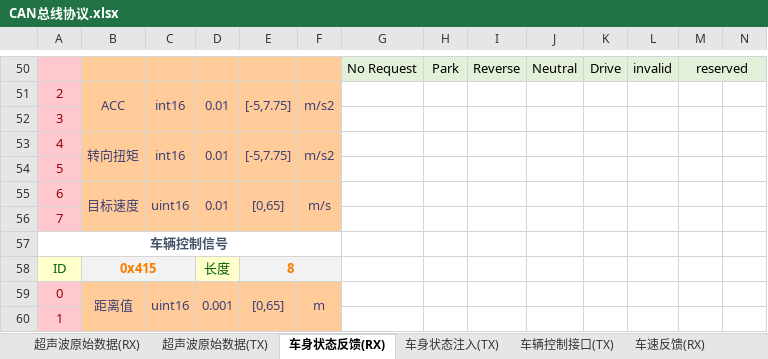
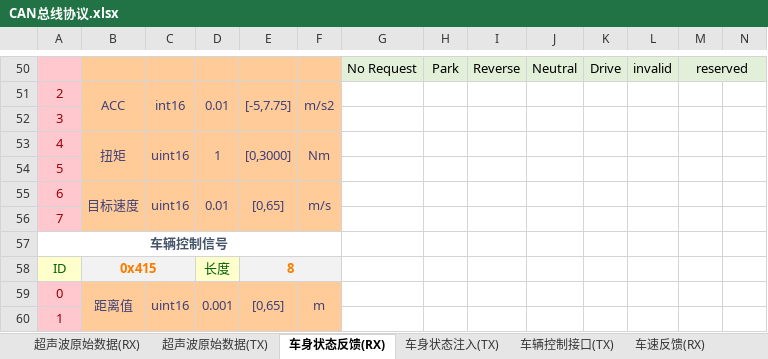
Before and after one commit to zgh551/APA_NXP, an Excel workbook: Doc/Protocol/CAN总线协议.xlsx, sheet 车身状态反馈(RX), drawn as a sheet; only a part is shown, gaps mark what is left out; values as stored, in another font and other column widths than the file's, no borders; the diff names each change by its address in the sheet, - before the commit and + after, or states it on an @@ line.

```diff
--- a/Doc/Protocol/CAN总线协议.xlsx (sheet 车身状态反馈(RX))
+++ b/Doc/Protocol/CAN总线协议.xlsx (sheet 车身状态反馈(RX))
-B53: 转向扭矩
+B53: 扭矩
-C53: int16
+C53: uint16
-D53: 0.01
+D53: 1
-E53: [-5,7.75]
+E53: [0,3000]
-F53: m/s2
+F53: Nm
```
Also changed, not shown: sheet 车辆控制接口(TX), sheet 车辆跟踪信息(RX), other sheet tabs.
